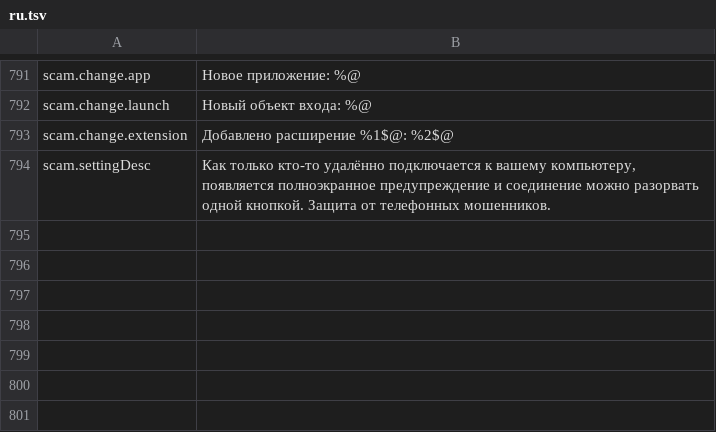
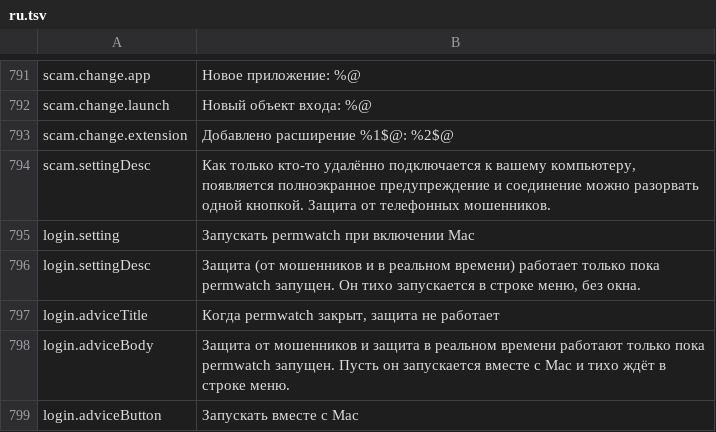
Before and after one commit to cybertoxin3/permwatch, a TSV file: app/i18n/ru.tsv, drawn as a sheet; only a part is shown, gaps mark what is left out.

```diff
--- a/app/i18n/ru.tsv
+++ b/app/i18n/ru.tsv
@@ -794 +794,6 @@ scam.change.extension	Добавлено расширение %1$@: %2$@
 scam.settingDesc	Как только кто-то удалённо подключается к вашему компьютеру, появляется полноэкранное предупреждение и соединение можно разорвать одной кнопкой. Защита от телефонных мошенников.
+login.setting	Запускать permwatch при включении Mac
+login.settingDesc	Защита (от мошенников и в реальном времени) работает только пока permwatch запущен. Он тихо запускается в строке меню, без окна.
+login.adviceTitle	Когда permwatch закрыт, защита не работает
+login.adviceBody	Защита от мошенников и защита в реальном времени работают только пока permwatch запущен. Пусть он запускается вместе с Mac и тихо ждёт в строке меню.
+login.adviceButton	Запускать вместе с Mac
```
Also changed, not shown: app/i18n/ar.tsv, app/i18n/es.tsv, 16 other files.
